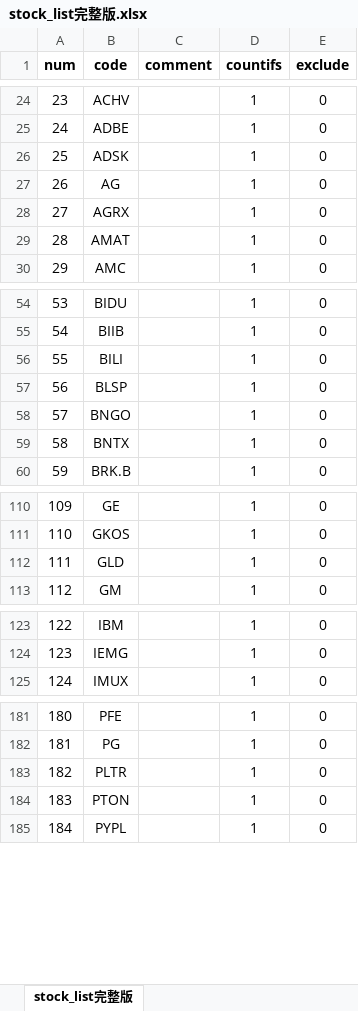
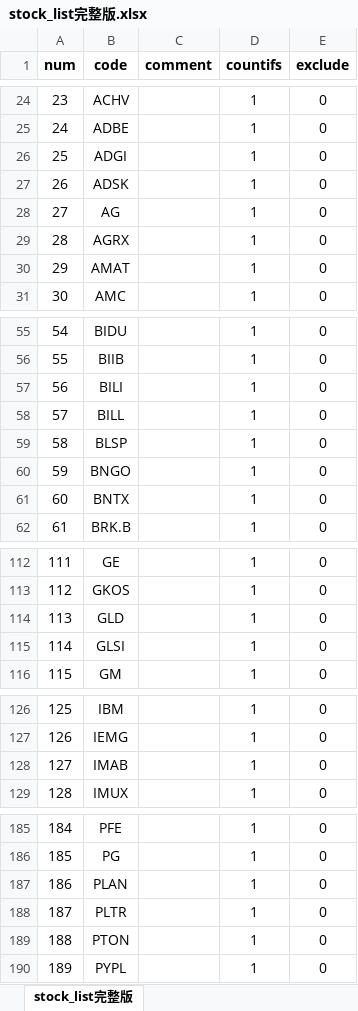
Before and after one commit to zxcvbnm3260/ChristopherShen, an Excel workbook: stock_list完整版.xlsx, sheet stock_list完整版, drawn as a sheet; only a part is shown, gaps mark what is left out; values as stored, in another font and other column widths than the file's, no borders; addresses are those after the commit; the diff covers the shown part only; the diff names each change by its address in the sheet, - before the commit and + after, or states it on an @@ line.

```diff
--- a/stock_list完整版.xlsx (sheet stock_list完整版)
+++ b/stock_list完整版.xlsx (sheet stock_list完整版)
+row 26: 25 | ADGI |  | 1 | 0
@@ column A (num) renumbered from row 27 down @@
+row 58: 57 | BILL |  | 1 | 0
+row 115: 114 | GLSI |  | 1 | 0
+row 128: 127 | IMAB |  | 1 | 0
+row 187: 186 | PLAN |  | 1 | 0
```
Also changed, not shown: 2 added rows elsewhere in this sheet, formulas that keep their value, 1 other file.
